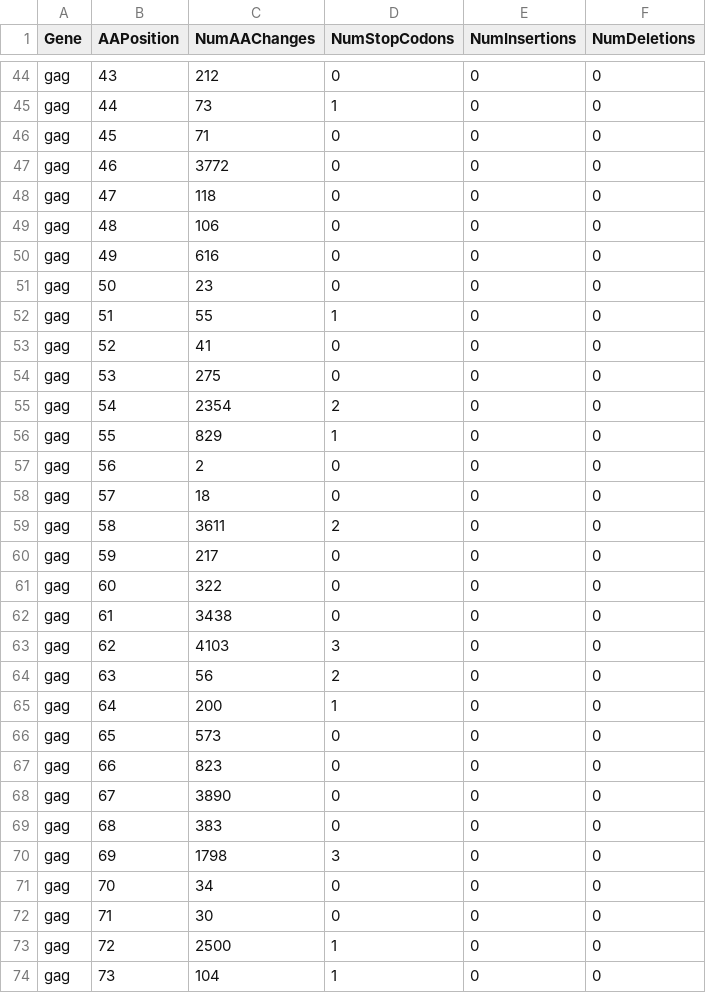
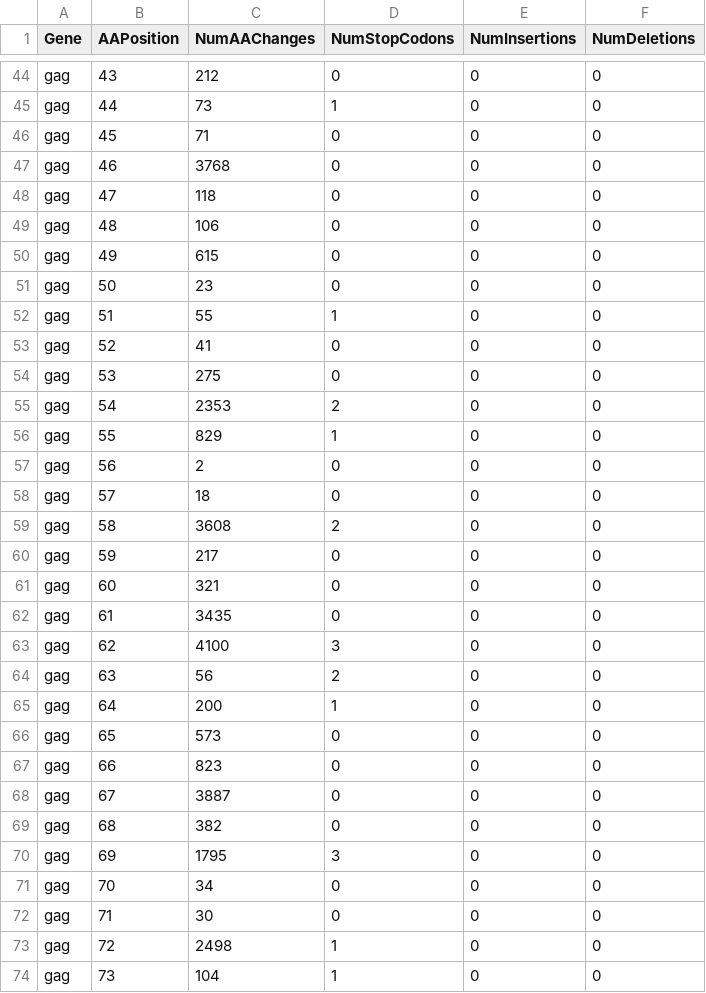
Before and after one commit to hivdb/gag-gp41, a CSV file: resultData/naiveSequences/gagStatByPos.csv, drawn as a sheet; only a part is shown, gaps mark what is left out; the diff covers the shown part only.

```diff
--- a/resultData/naiveSequences/gagStatByPos.csv
+++ b/resultData/naiveSequences/gagStatByPos.csv
@@ -46,6 +46,6 @@ gag,44,73,1,0,0
 gag,45,71,0,0,0
-gag,46,3772,0,0,0
+gag,46,3768,0,0,0
 gag,47,118,0,0,0
 gag,48,106,0,0,0
-gag,49,616,0,0,0
+gag,49,615,0,0,0
 gag,50,23,0,0,0
@@ -54,3 +54,3 @@ gag,52,41,0,0,0
 gag,53,275,0,0,0
-gag,54,2354,2,0,0
+gag,54,2353,2,0,0
 gag,55,829,1,0,0
@@ -58,7 +58,7 @@ gag,56,2,0,0,0
 gag,57,18,0,0,0
-gag,58,3611,2,0,0
+gag,58,3608,2,0,0
 gag,59,217,0,0,0
-gag,60,322,0,0,0
-gag,61,3438,0,0,0
-gag,62,4103,3,0,0
+gag,60,321,0,0,0
+gag,61,3435,0,0,0
+gag,62,4100,3,0,0
 gag,63,56,2,0,0
@@ -67,8 +67,8 @@ gag,65,573,0,0,0
 gag,66,823,0,0,0
-gag,67,3890,0,0,0
-gag,68,383,0,0,0
-gag,69,1798,3,0,0
+gag,67,3887,0,0,0
+gag,68,382,0,0,0
+gag,69,1795,3,0,0
 gag,70,34,0,0,0
 gag,71,30,0,0,0
-gag,72,2500,1,0,0
+gag,72,2498,1,0,0
 gag,73,104,1,0,0
```
Also changed, not shown: 161 edited cells elsewhere in this file, resultData/aaPrevalence/gagA1.csv, resultData/aaPrevalence/gagBC.csv, 21 other files.
